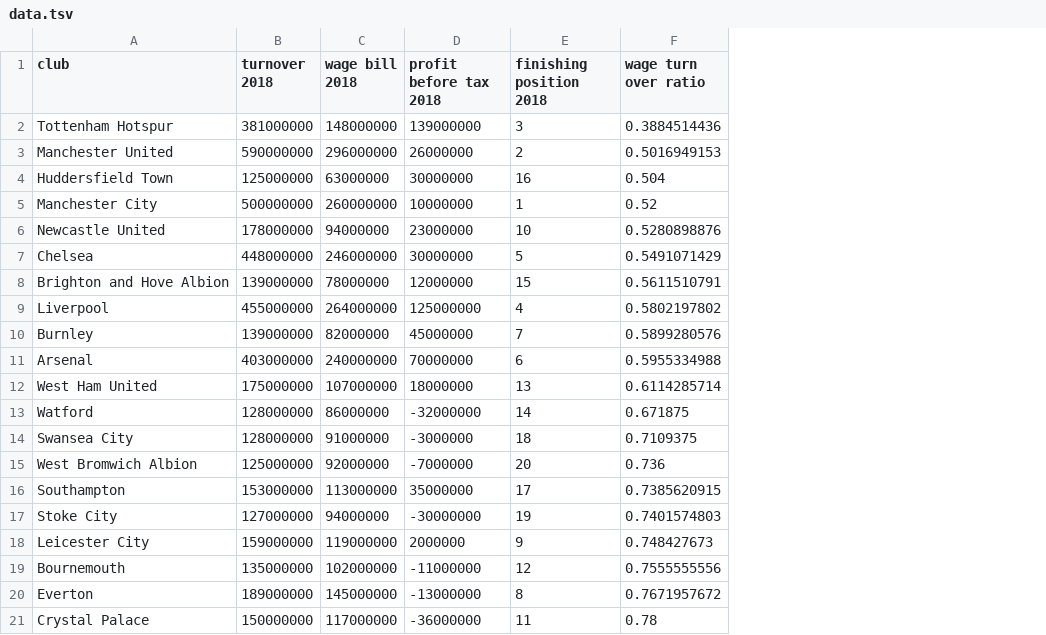
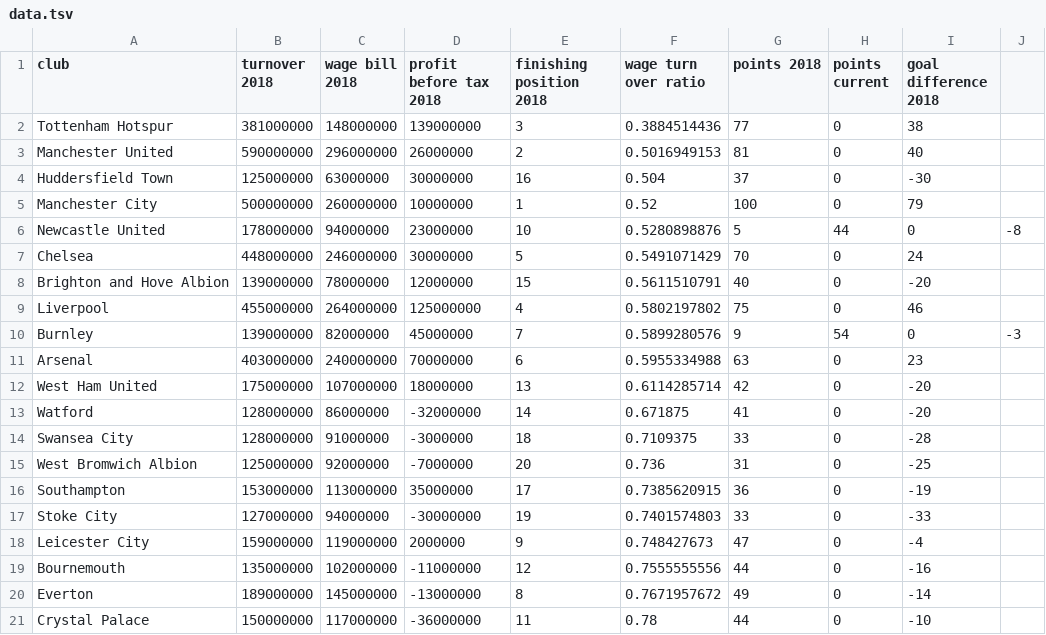
Before and after one commit to aftertheflood/alternate-football-league, a TSV file: site/data/data.tsv, drawn as a sheet; the diff names each change by its address in the sheet, - before the commit and + after, or states it on an @@ line.

Commit message:
add extra data

```diff
--- a/site/data/data.tsv
+++ b/site/data/data.tsv
+column G (points 2018), rows 2-21: 77 | 81 | 37 | 100 | 5 | 70 | 40 | 75 | 9 | 63 | 42 | 41 | 33 | 31 | 36 | 33 | 47 | 44 | 49 | 44
+column H (points current), rows 2-21: 0 | 0 | 0 | 0 | 44 | 0 | 0 | 0 | 54 | 0 | 0 | 0 | 0 | 0 | 0 | 0 | 0 | 0 | 0 | 0
+column I (goal difference 2018), rows 2-21: 38 | 40 | -30 | 79 | 0 | 24 | -20 | 46 | 0 | 23 | -20 | -20 | -28 | -25 | -19 | -33 | -4 | -16 | -14 | -10
+column J, rows 6-10: -8 |  |  |  | -3
```
Also changed, not shown: 2 other files.
